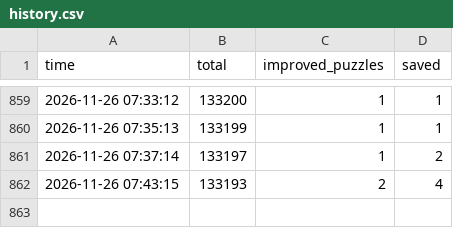
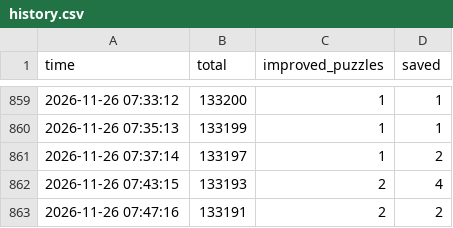
Before and after one commit to Chan-b0b/Santa2026, a CSV file: board/history.csv, drawn as a sheet; only a part is shown, gaps mark what is left out; the diff names each change by its address in the sheet, - before the commit and + after, or states it on an @@ line.

```diff
--- a/board/history.csv
+++ b/board/history.csv
+row 863: 2026-11-26 07:47:16 | 133191 | 2 | 2
```
Also changed, not shown: board/approaches.csv, board/matrix.csv, 2 other files.
